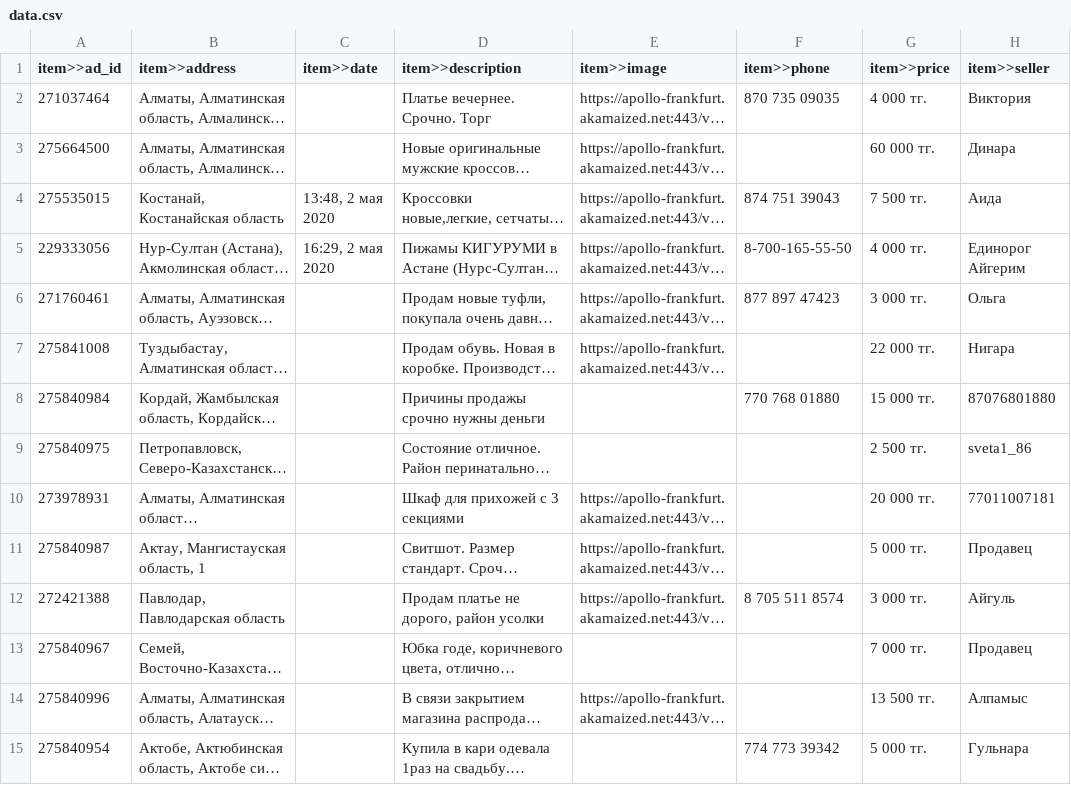
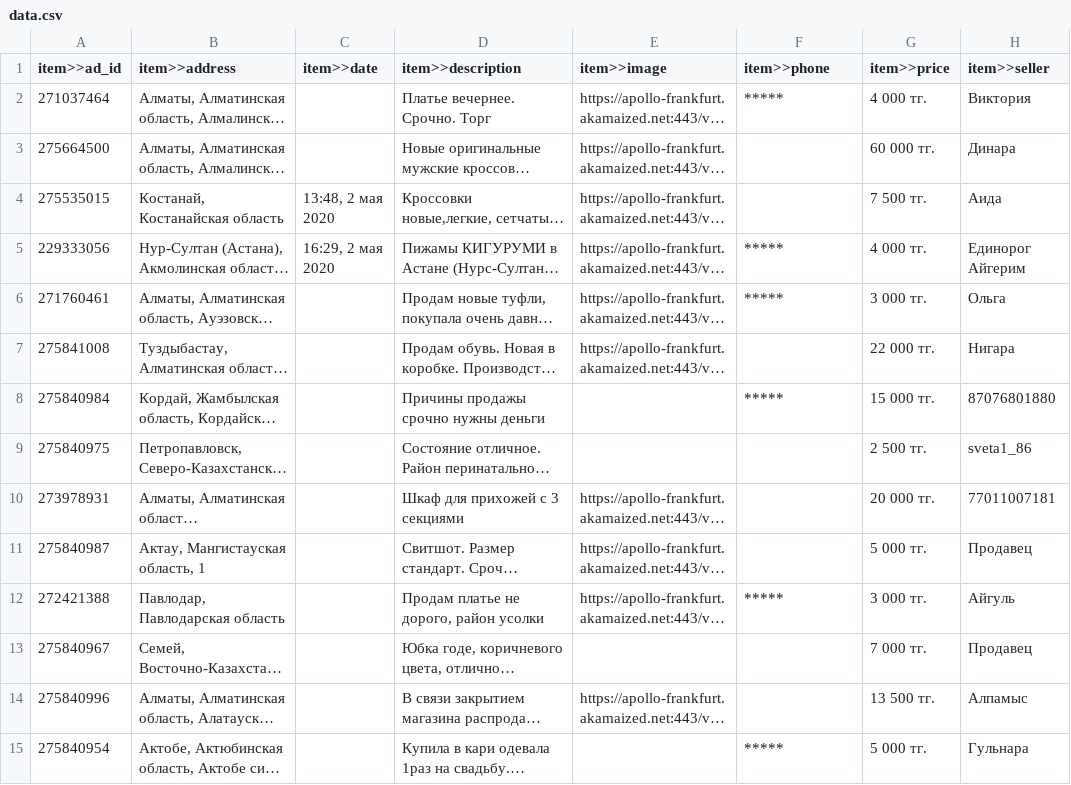
Before and after one commit to Diggernaut/configs, a CSV file: E-Commerce/olx.kz/data.csv, drawn as a sheet; only a part is shown; long unchanged cells end in …; the diff covers the shown part only; the diff names each change by its address in the sheet, - before the commit and + after, or states it on an @@ line.

Commit message:
data.csv fixed

```diff
--- a/E-Commerce/olx.kz/data.csv
+++ b/E-Commerce/olx.kz/data.csv
-F2 (item>>phone): 870 735 09035
+F2 (item>>phone): *****
-F4 (item>>phone): 874 751 39043
+F4 (item>>phone): (empty)
-F5 (item>>phone): 8-700-165-55-50
+F5 (item>>phone): *****
-F6 (item>>phone): 877 897 47423
+F6 (item>>phone): *****
-F8 (item>>phone): 770 768 01880
+F8 (item>>phone): *****
-F12 (item>>phone): 8 705 511 8574
+F12 (item>>phone): *****
-F15 (item>>phone): 774 773 39342
+F15 (item>>phone): *****
```
Also changed, not shown: 22 edited cells elsewhere in this file.
